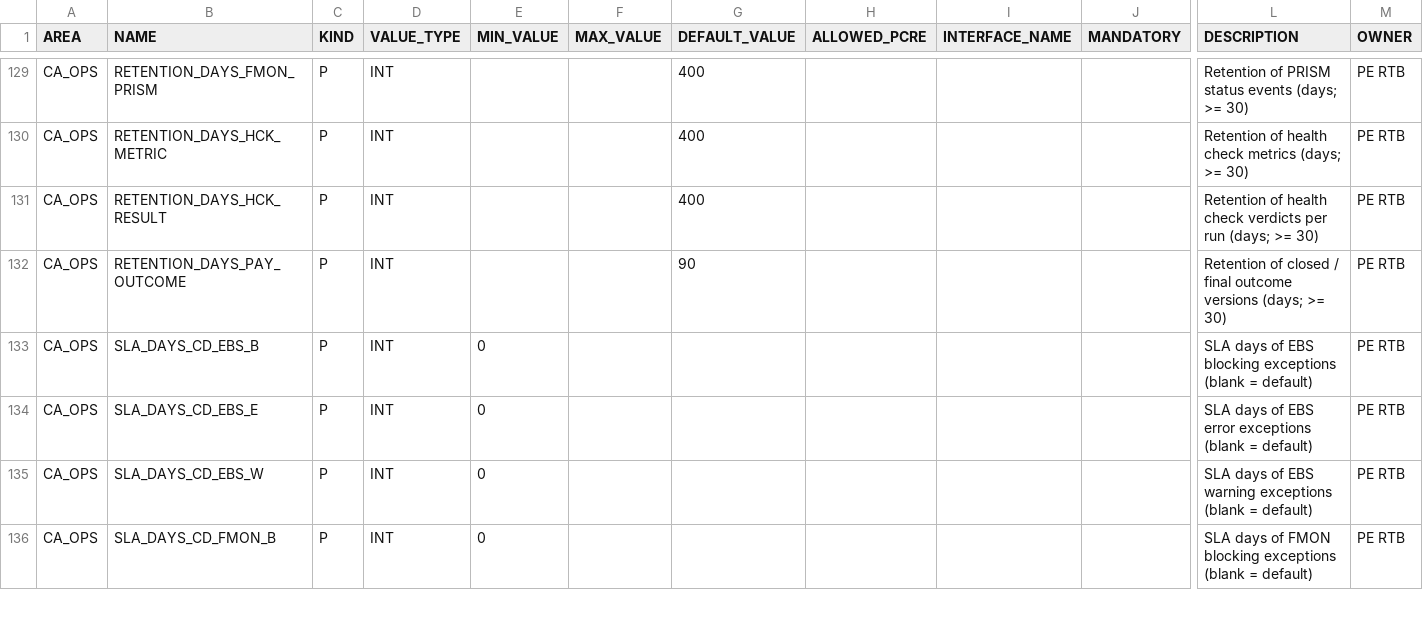
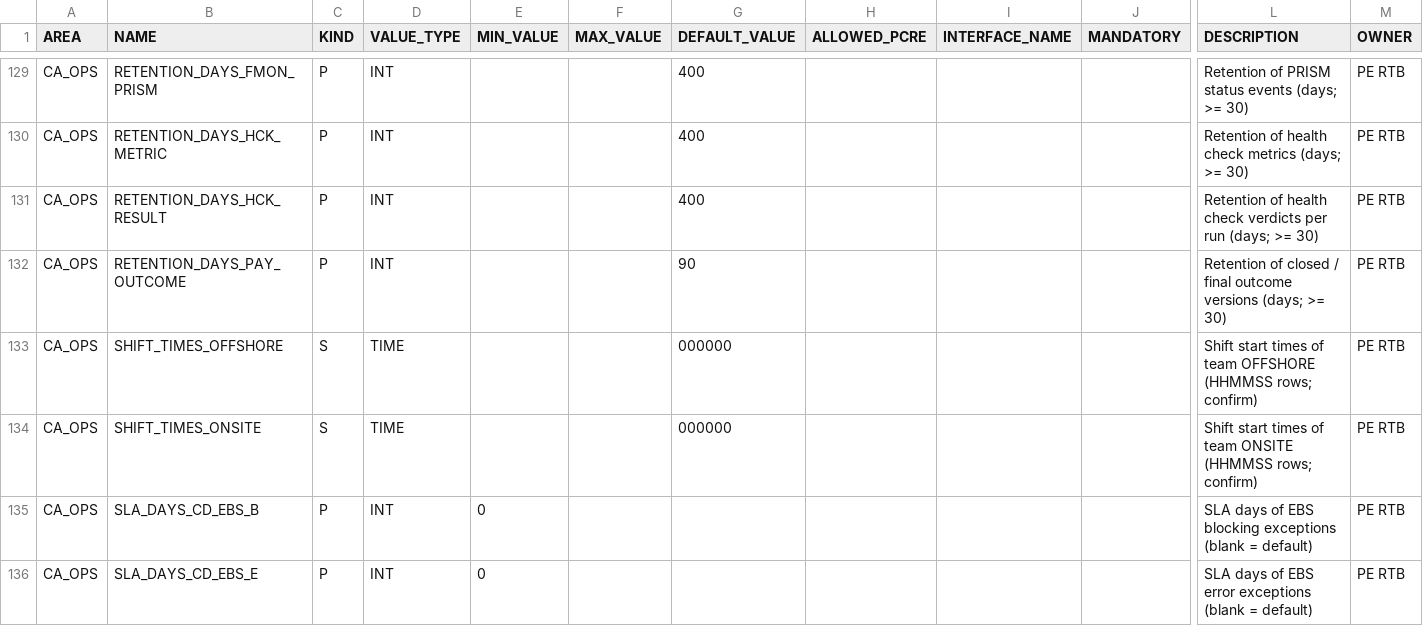
Before and after one commit to jaideep247/bai, a CSV file: ops-suite/config/param_definitions.csv, drawn as a sheet; only a part is shown, gaps mark what is left out; the shorter side is filled out with more unchanged rows; rows hold the shown columns only; the diff names each change by its address in the sheet, - before the commit and + after, or states it on an @@ line.

```diff
--- a/ops-suite/config/param_definitions.csv
+++ b/ops-suite/config/param_definitions.csv
+row 133: CA_OPS | SHIFT_TIMES_OFFSHORE | S | TIME |  |  | 000000 |  |  |  | Shift start times of team OFFSHORE (HHMMSS rows; confirm) | PE RTB
+row 134: CA_OPS | SHIFT_TIMES_ONSITE | S | TIME |  |  | 000000 |  |  |  | Shift start times of team ONSITE (HHMMSS rows; confirm) | PE RTB
```
Also changed, not shown: ops-suite/docs/Changed_Artifacts.csv, 13 other files.
